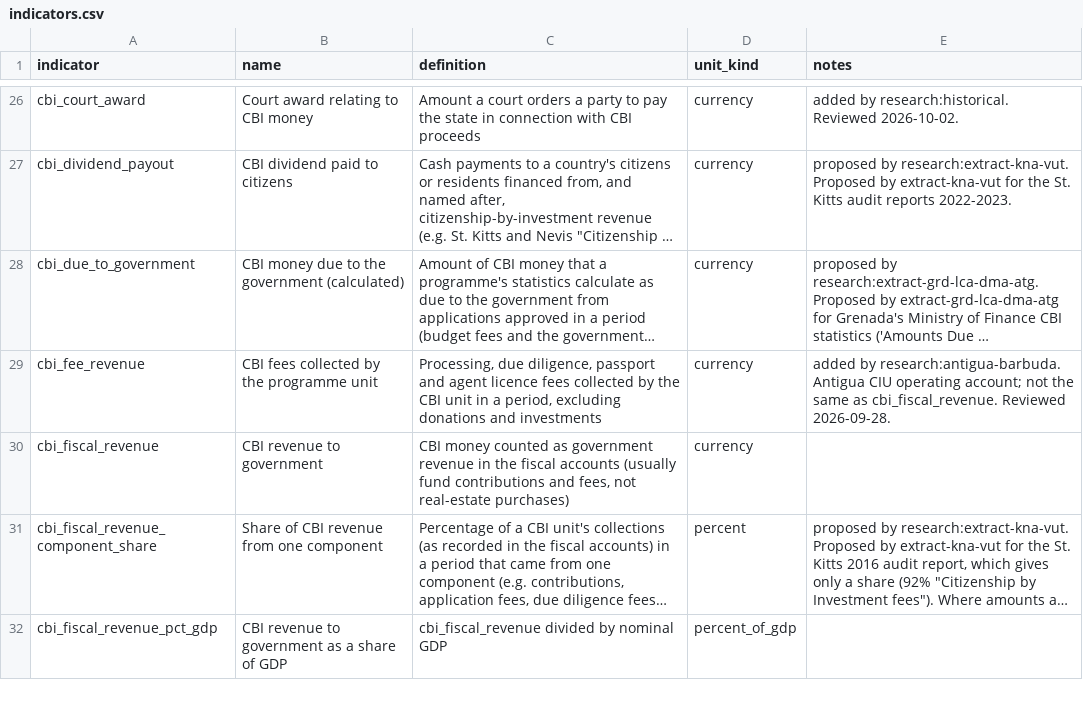
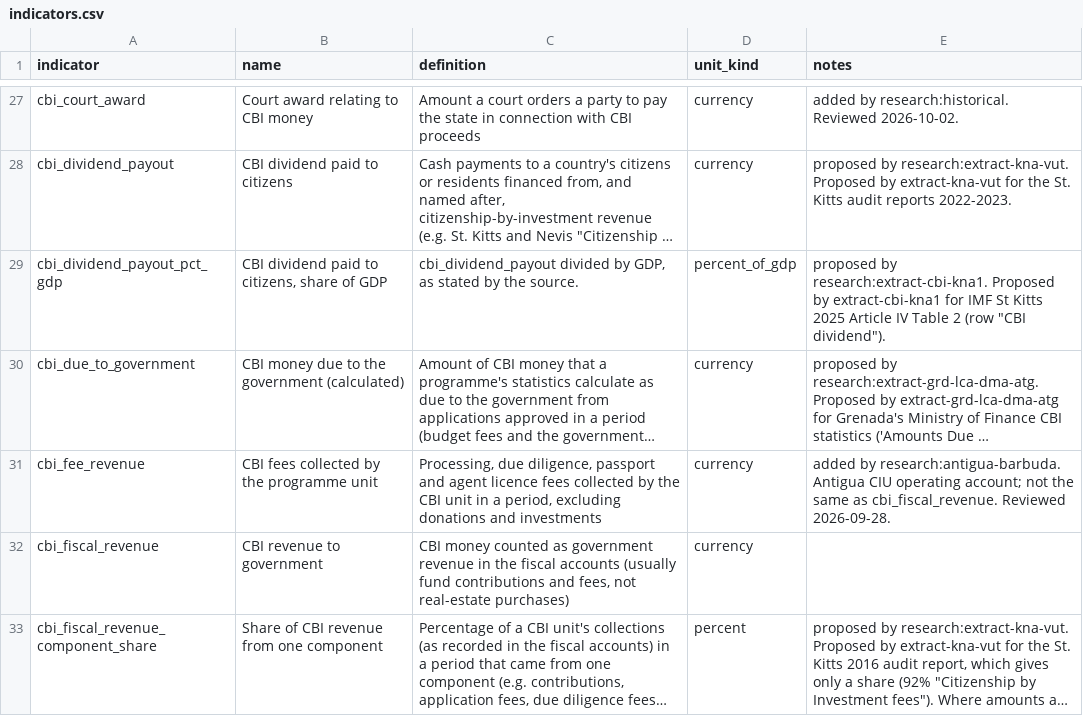
Before and after one commit to oscarleoo/data, a CSV file: topics/cbi/data/indicators.csv, drawn as a sheet; only a part is shown, gaps mark what is left out; the shorter side is filled out with more unchanged rows; long unchanged cells end in …; the diff covers the shown part only; the diff names each change by its address in the sheet, - before the commit and + after, or states it on an @@ line.

```diff
--- a/topics/cbi/data/indicators.csv
+++ b/topics/cbi/data/indicators.csv
+row 29: cbi_dividend_payout_pct_gdp | CBI dividend paid to citizens, share of GDP | cbi_dividend_payout divided by GDP, as stated by the source. | percent_of_gdp | proposed by research:extract-cbi-kna1. Proposed by extract-cbi-kna1 for IMF St Kitts 2025 Article IV Table 2 (row "CBI dividend").
```
Also changed, not shown: 6 added rows elsewhere in this file, 5 other files.
